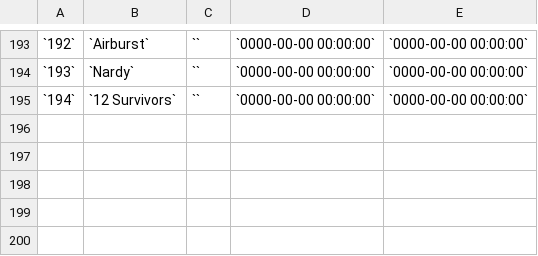
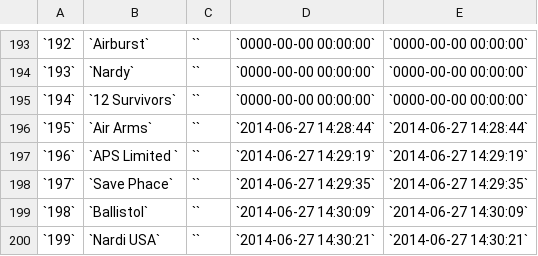
Before and after one commit to priyankjain/update-xls, a CSV file: output/manufacturers.csv, drawn as a sheet; only a part is shown, gaps mark what is left out; the diff names each change by its address in the sheet, - before the commit and + after, or states it on an @@ line.

```diff
--- a/output/manufacturers.csv
+++ b/output/manufacturers.csv
+row 196: `195` | `Air Arms` | `` | `2014-06-27 14:28:44` | `2014-06-27 14:28:44`
+row 197: `196` | `APS Limited ` | `` | `2014-06-27 14:29:19` | `2014-06-27 14:29:19`
+row 198: `197` | `Save Phace` | `` | `2014-06-27 14:29:35` | `2014-06-27 14:29:35`
+row 199: `198` | `Ballistol` | `` | `2014-06-27 14:30:09` | `2014-06-27 14:30:09`
+row 200: `199` | `Nardi USA` | `` | `2014-06-27 14:30:21` | `2014-06-27 14:30:21`
```
Also changed, not shown: output/categories_description.csv, 7 other files.
